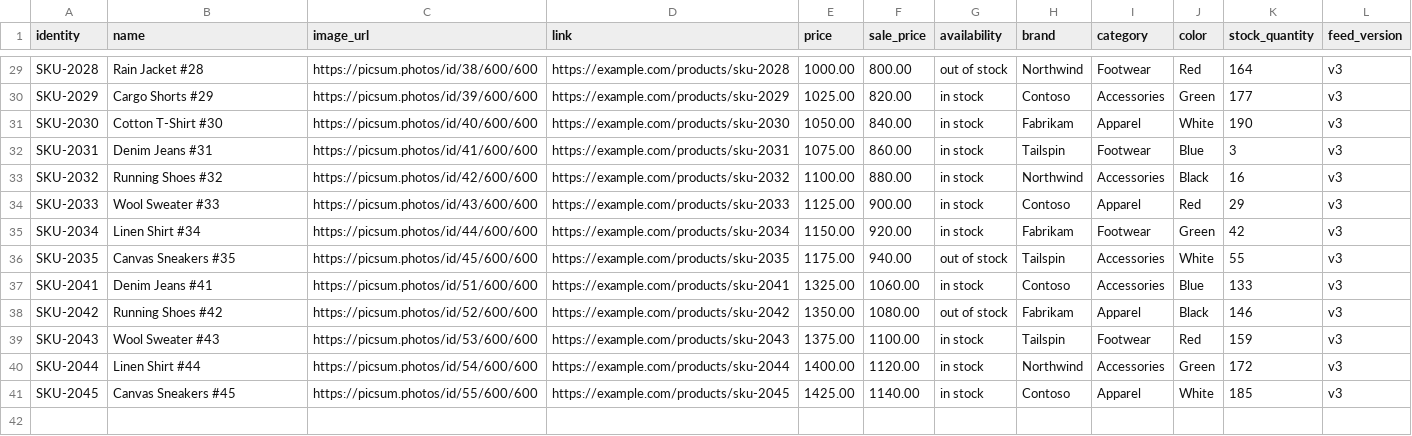
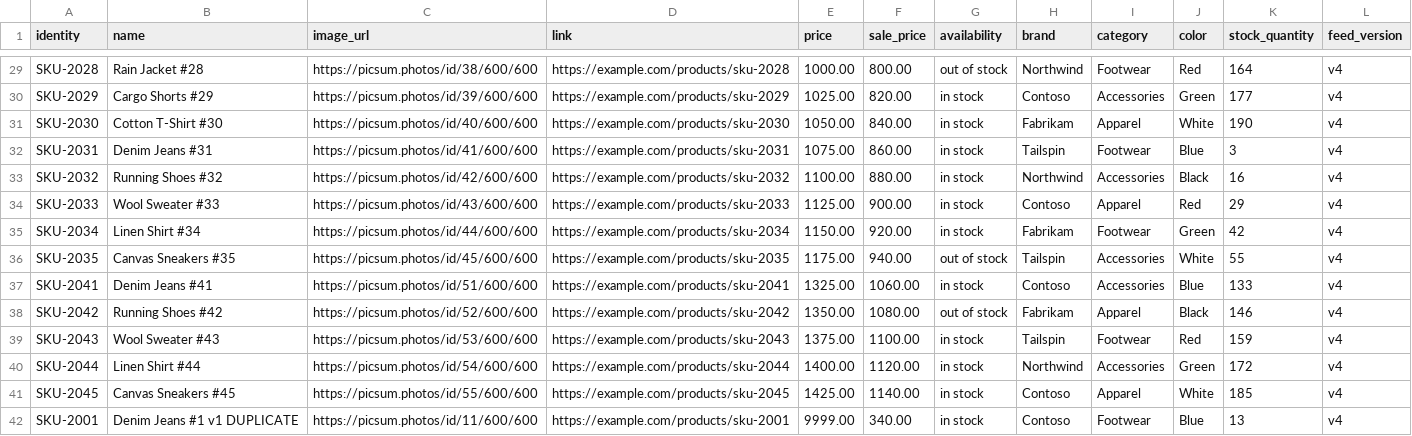
Before and after one commit to CTDevsharma/Webtesting, a CSV file: catalog-sync-test/feed.csv, drawn as a sheet; only a part is shown, gaps mark what is left out; the diff covers the shown part only; the diff names each change by its address in the sheet, - before the commit and + after, or states it on an @@ line.

```diff
--- a/catalog-sync-test/feed.csv
+++ b/catalog-sync-test/feed.csv
-L29:L41 (feed_version): v3
+L29:L41 (feed_version): v4
+row 42: SKU-2001 | Denim Jeans #1 v1 DUPLICATE | https://picsum.photos/id/11/600/600 | https://example.com/products/sku-2001 | 9999.00 | 340.00 | in stock | Contoso | Footwear | Blue | 13 | v4
```
Also changed, not shown: 27 edited cells elsewhere in this file, 1 other file.
